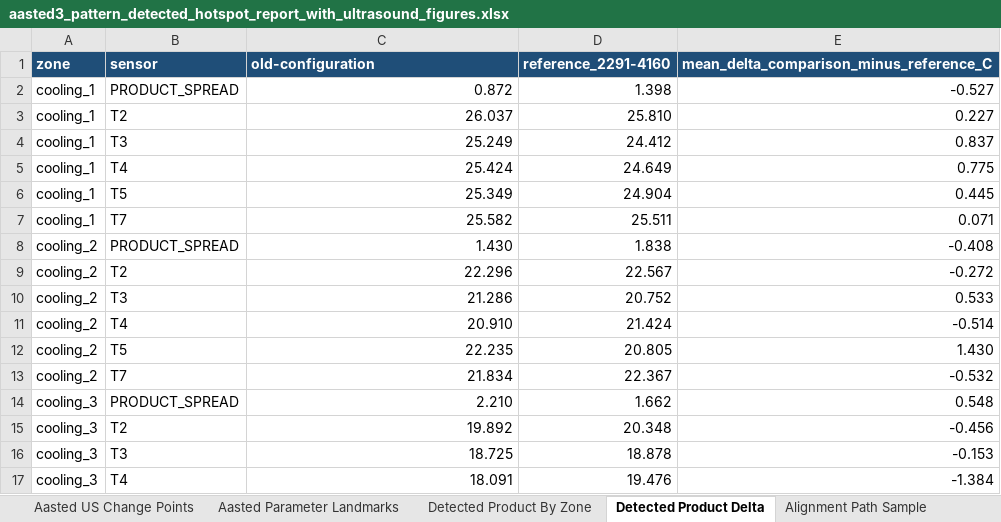
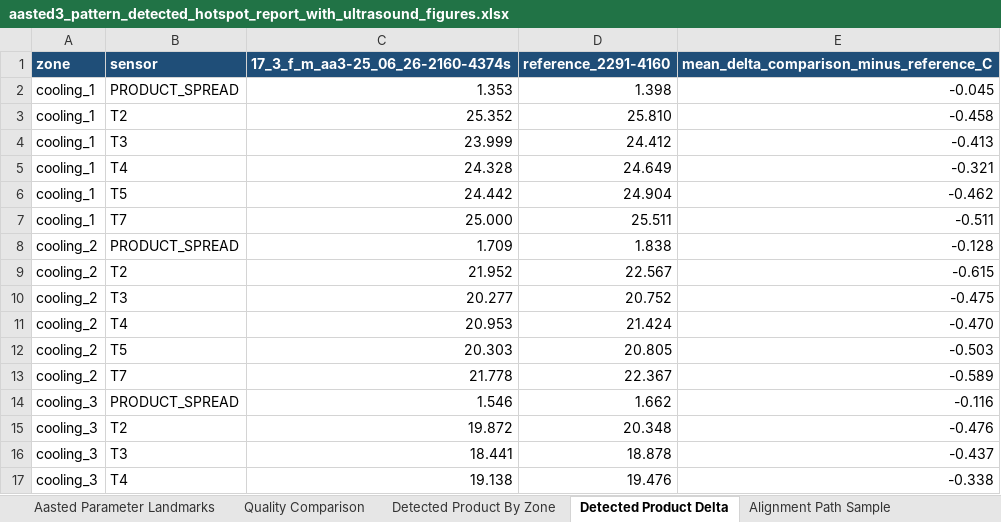
Before and after one commit to burkardj91/CHoNova---Data-Handling, an Excel workbook: outputs/aasted3_run_comparison/aasted3_pattern_detected_hotspot_report_with_ultrasound_figures.xlsx, sheet Detected Product Delta, drawn as a sheet; only a part is shown; values as stored, in another font and other column widths than the file's, no borders; the diff covers the shown part only; the diff names each change by its address in the sheet, - before the commit and + after, or states it on an @@ line.

Commit message:
Add Aasted temperature-corrected US comparison

```diff
--- a/outputs/aasted3_run_comparison/aasted3_pattern_detected_hotspot_report_with_ultrasound_figures.xlsx (sheet Detected Product Delta)
+++ b/outputs/aasted3_run_comparison/aasted3_pattern_detected_hotspot_report_with_ultrasound_figures.xlsx (sheet Detected Product Delta)
+sheet tab: Quality Comparison
-C1: old-configuration
+C1: 17_3_f_m_aa3-25_06_26-2160-4374s
-C2 (17_3_f_m_aa3-25_06_26-2160-4374s): 0.872
+C2 (17_3_f_m_aa3-25_06_26-2160-4374s): 1.353
-E2: -0.527
+E2: -0.045
-C3 (17_3_f_m_aa3-25_06_26-2160-4374s): 26.037
+C3 (17_3_f_m_aa3-25_06_26-2160-4374s): 25.352
-E3: 0.227
+E3: -0.458
-C4 (17_3_f_m_aa3-25_06_26-2160-4374s): 25.249
+C4 (17_3_f_m_aa3-25_06_26-2160-4374s): 23.999
-E4: 0.837
+E4: -0.413
-C5 (17_3_f_m_aa3-25_06_26-2160-4374s): 25.424
+C5 (17_3_f_m_aa3-25_06_26-2160-4374s): 24.328
-E5: 0.775
+E5: -0.321
-C6 (17_3_f_m_aa3-25_06_26-2160-4374s): 25.349
+C6 (17_3_f_m_aa3-25_06_26-2160-4374s): 24.442
-E6: 0.445
+E6: -0.462
-C7 (17_3_f_m_aa3-25_06_26-2160-4374s): 25.582
+C7 (17_3_f_m_aa3-25_06_26-2160-4374s): 25.000
-E7: 0.071
+E7: -0.511
-C8 (17_3_f_m_aa3-25_06_26-2160-4374s): 1.430
+C8 (17_3_f_m_aa3-25_06_26-2160-4374s): 1.709
-E8: -0.408
+E8: -0.128
-C9 (17_3_f_m_aa3-25_06_26-2160-4374s): 22.296
+C9 (17_3_f_m_aa3-25_06_26-2160-4374s): 21.952
-E9: -0.272
+E9: -0.615
-C10 (17_3_f_m_aa3-25_06_26-2160-4374s): 21.286
+C10 (17_3_f_m_aa3-25_06_26-2160-4374s): 20.277
-E10: 0.533
+E10: -0.475
-C11 (17_3_f_m_aa3-25_06_26-2160-4374s): 20.910
+C11 (17_3_f_m_aa3-25_06_26-2160-4374s): 20.953
-E11: -0.514
+E11: -0.470
-C12 (17_3_f_m_aa3-25_06_26-2160-4374s): 22.235
+C12 (17_3_f_m_aa3-25_06_26-2160-4374s): 20.303
-E12: 1.430
+E12: -0.503
-C13 (17_3_f_m_aa3-25_06_26-2160-4374s): 21.834
+C13 (17_3_f_m_aa3-25_06_26-2160-4374s): 21.778
-E13: -0.532
+E13: -0.589
-C14 (17_3_f_m_aa3-25_06_26-2160-4374s): 2.210
+C14 (17_3_f_m_aa3-25_06_26-2160-4374s): 1.546
-E14: 0.548
+E14: -0.116
-C15 (17_3_f_m_aa3-25_06_26-2160-4374s): 19.892
+C15 (17_3_f_m_aa3-25_06_26-2160-4374s): 19.872
-E15: -0.456
+E15: -0.476
-C16 (17_3_f_m_aa3-25_06_26-2160-4374s): 18.725
+C16 (17_3_f_m_aa3-25_06_26-2160-4374s): 18.441
-E16: -0.153
+E16: -0.437
-C17 (17_3_f_m_aa3-25_06_26-2160-4374s): 18.091
+C17 (17_3_f_m_aa3-25_06_26-2160-4374s): 19.138
-E17: -1.384
+E17: -0.338
```
Also changed, not shown: 136 edited cells elsewhere in this sheet, sheet Comparison Pattern, sheet Alignment Path Sample, sheet Detected Product By Zone, sheet Product Temp By Zone, sheet Mechanical By Zone, sheet Hotspot Summary, 15 more sheets, other sheet tabs, charts or pictures, outputs/aasted3_run_comparison/aasted3_pattern_detected_hotspot_report_v2.xlsx, outputs/aasted3_run_comparison/summary/aasted3_contour_data.xlsx, 54 other files.
